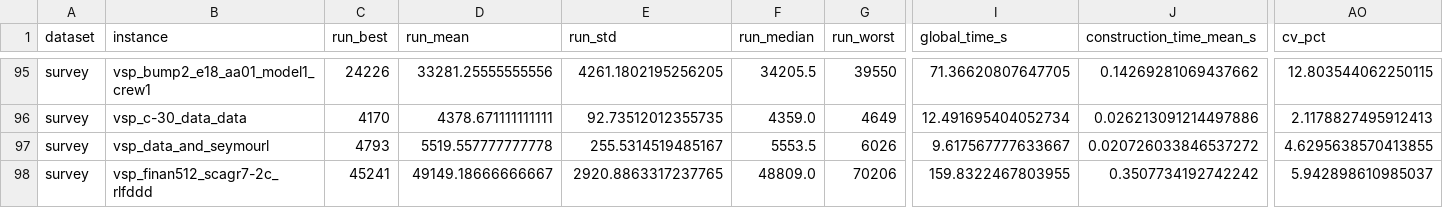
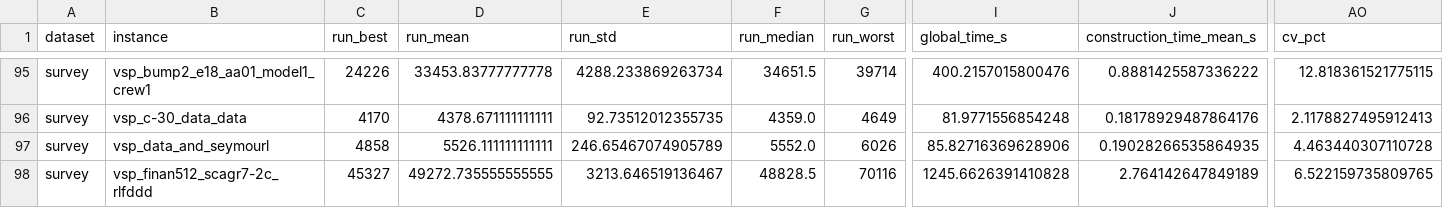
Before and after one commit to HezaH/BandWidths, a CSV file: article_code/comparison/tabelas/resumo_por_instancia.csv, drawn as a sheet; only a part is shown, gaps mark what is left out; the diff covers the shown part only; the diff names each change by its address in the sheet, - before the commit and + after, or states it on an @@ line.

```diff
--- a/article_code/comparison/tabelas/resumo_por_instancia.csv
+++ b/article_code/comparison/tabelas/resumo_por_instancia.csv
-D95 (run_mean): 33281.25555555556
+D95 (run_mean): 33453.83777777778
-E95 (run_std): 4261.1802195256205
+E95 (run_std): 4288.233869263734
-F95 (run_median): 34205.5
+F95 (run_median): 34651.5
-G95 (run_worst): 39550
+G95 (run_worst): 39714
-I95 (global_time_s): 71.36620807647705
+I95 (global_time_s): 400.2157015800476
-J95 (construction_time_mean_s): 0.14269281069437662
+J95 (construction_time_mean_s): 0.8881425587336222
-AO95 (cv_pct): 12.803544062250115
+AO95 (cv_pct): 12.818361521775115
-I96 (global_time_s): 12.491695404052734
+I96 (global_time_s): 81.9771556854248
-J96 (construction_time_mean_s): 0.026213091214497886
+J96 (construction_time_mean_s): 0.18178929487864176
-C97 (run_best): 4793
+C97 (run_best): 4858
-D97 (run_mean): 5519.557777777778
+D97 (run_mean): 5526.111111111111
-E97 (run_std): 255.5314519485167
+E97 (run_std): 246.65467074905789
-F97 (run_median): 5553.5
+F97 (run_median): 5552.0
-I97 (global_time_s): 9.617567777633667
+I97 (global_time_s): 85.82716369628906
-J97 (construction_time_mean_s): 0.020726033846537272
+J97 (construction_time_mean_s): 0.19028266535864935
-AO97 (cv_pct): 4.6295638570413855
+AO97 (cv_pct): 4.463440307110728
-C98 (run_best): 45241
+C98 (run_best): 45327
-D98 (run_mean): 49149.18666666667
+D98 (run_mean): 49272.735555555555
-E98 (run_std): 2920.8863317237765
+E98 (run_std): 3213.646519136467
-F98 (run_median): 48809.0
+F98 (run_median): 48828.5
-G98 (run_worst): 70206
+G98 (run_worst): 70116
-I98 (global_time_s): 159.8322467803955
+I98 (global_time_s): 1245.6626391410828
-J98 (construction_time_mean_s): 0.3507734192742242
+J98 (construction_time_mean_s): 2.764142647849189
-AO98 (cv_pct): 5.942898610985037
+AO98 (cv_pct): 6.522159735809765
```
Also changed, not shown: 73 edited cells elsewhere in this file, article_code/result_summary_survey_centrality.csv, 29 other files.
